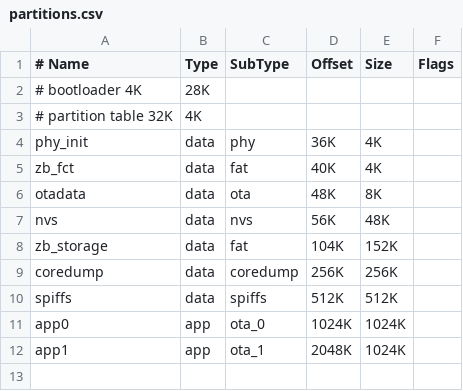
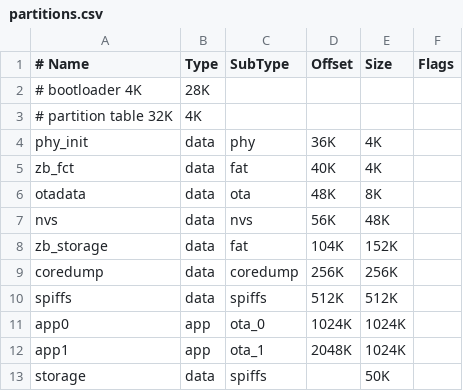
Before and after one commit to alex-omk/zb_airWick, a CSV file: partitions.csv, drawn as a sheet; the diff names each change by its address in the sheet, - before the commit and + after, or states it on an @@ line.

```diff
--- a/partitions.csv
+++ b/partitions.csv
+row 13: storage | data | spiffs |  | 50K
```
Also changed, not shown: 12 other files.
